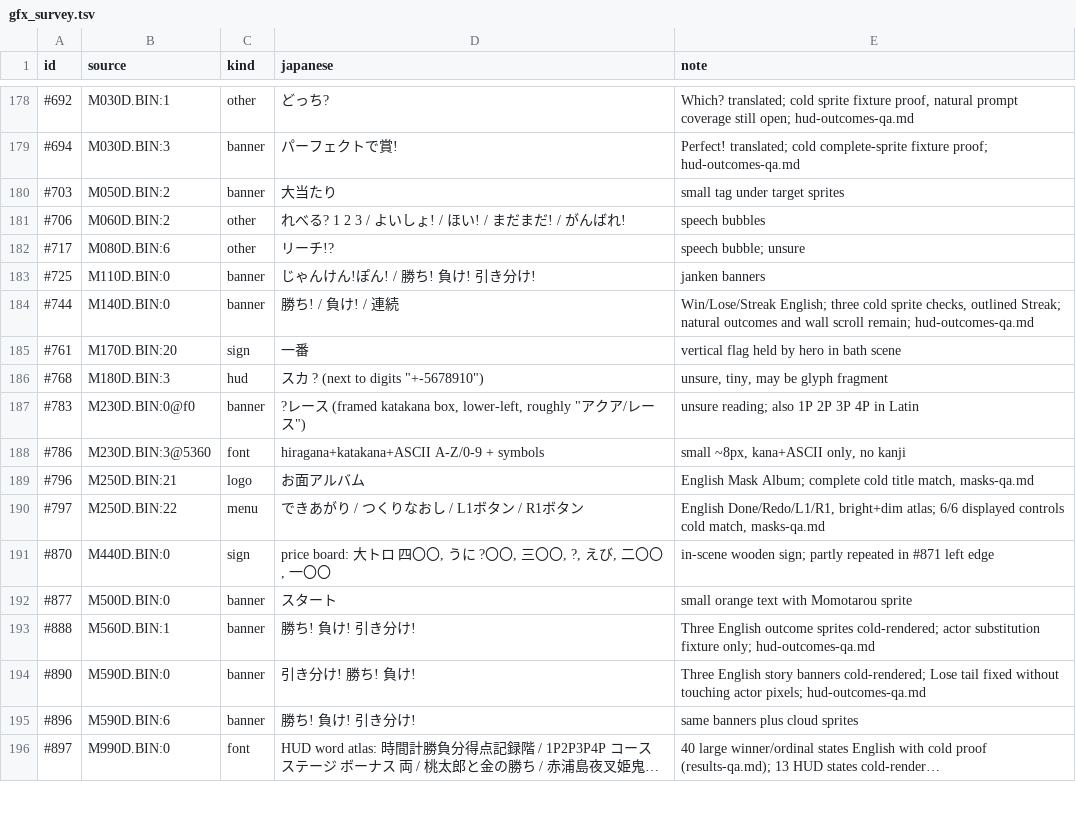
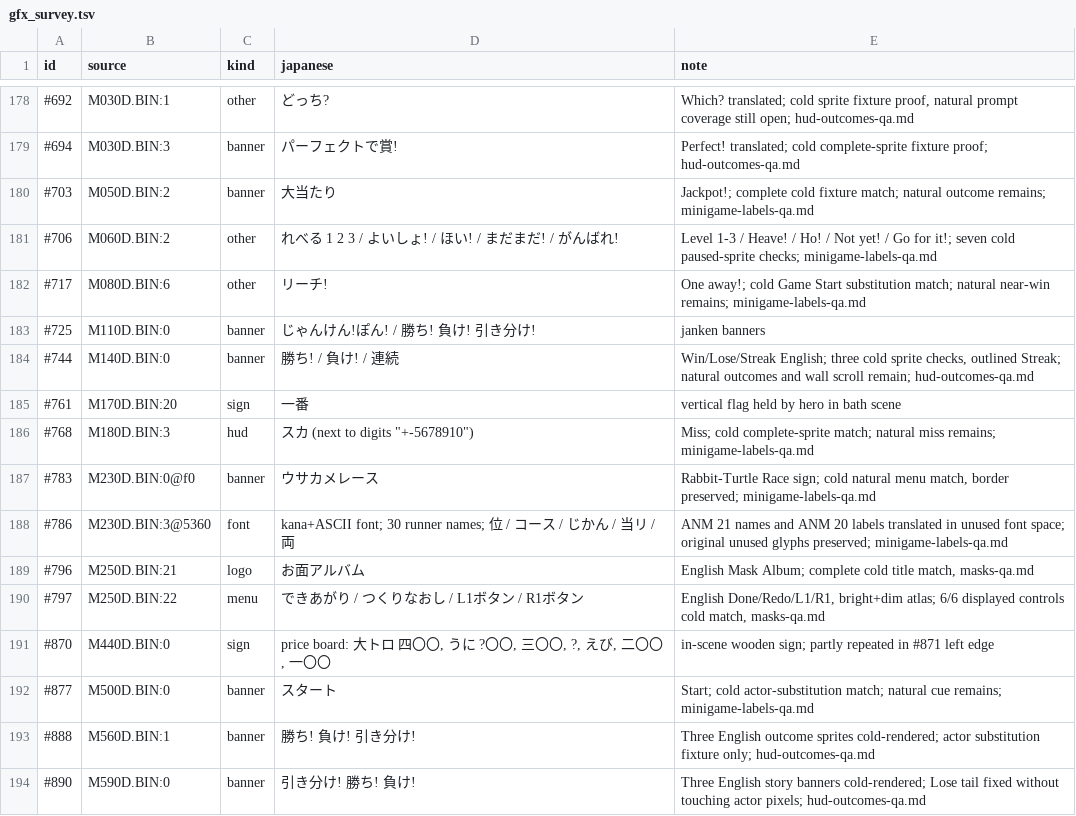
Before and after one commit to minhnhattonthat/momotarou-matsuri-ishikawa-rokuemon-no-maki-en, a TSV file: docs/re/gfx_survey.tsv, drawn as a sheet; only a part is shown, gaps mark what is left out; the shorter side is filled out with more unchanged rows; long unchanged cells end in ….

Commit message:
Translate minigame labels and race names with cold QA

```diff
--- a/docs/re/gfx_survey.tsv
+++ b/docs/re/gfx_survey.tsv
@@ -179,5 +179,5 @@ id	source	kind	japanese	note
 #694	M030D.BIN:3	banner	パーフェクトで賞!	Perfect! translated; cold complete-sprite fixture proof; hud-outcomes-qa.md
-#703	M050D.BIN:2	banner	大当たり	small tag under target sprites
-#706	M060D.BIN:2	other	れべる? 1 2 3 / よいしょ! / ほい! / まだまだ! / がんばれ!	speech bubbles
-#717	M080D.BIN:6	other	リーチ!?	speech bubble; unsure
+#703	M050D.BIN:2	banner	大当たり	Jackpot!; complete cold fixture match; natural outcome remains; minigame-labels-qa.md
+#706	M060D.BIN:2	other	れべる 1 2 3 / よいしょ! / ほい! / まだまだ! / がんばれ!	Level 1-3 / Heave! / Ho! / Not yet! / Go for it!; seven cold paused-sprite checks; minigame-labels-qa.md
+#717	M080D.BIN:6	other	リーチ!	One away!; cold Game Start substitution match; natural near-win remains; minigame-labels-qa.md
 #725	M110D.BIN:0	banner	じゃんけん!ぽん! / 勝ち! 負け! 引き分け!	janken banners
@@ -185,5 +185,5 @@ id	source	kind	japanese	note
 #761	M170D.BIN:20	sign	一番	vertical flag held by hero in bath scene
-#768	M180D.BIN:3	hud	スカ ? (next to digits "+-5678910")	unsure, tiny, may be glyph fragment
-#783	M230D.BIN:0@f0	banner	?レース (framed katakana box, lower-left, roughly "アクア/レース")	unsure reading; also 1P 2P 3P 4P in Latin
-#786	M230D.BIN:3@5360	font	hiragana+katakana+ASCII A-Z/0-9 + symbols	small ~8px, kana+ASCII only, no kanji
+#768	M180D.BIN:3	hud	スカ (next to digits "+-5678910")	Miss; cold complete-sprite match; natural miss remains; minigame-labels-qa.md
+#783	M230D.BIN:0@f0	banner	ウサカメレース	Rabbit-Turtle Race sign; cold natural menu match, border preserved; minigame-labels-qa.md
+#786	M230D.BIN:3@5360	font	kana+ASCII font; 30 runner names; 位 / コース / じかん / 当リ / 両	ANM 21 names and ANM 20 labels translated in unused font space; original unused glyphs preserved; minigame-labels-qa.md
 #796	M250D.BIN:21	logo	お面アルバム	English Mask Album; complete cold title match, masks-qa.md
@@ -191,3 +191,3 @@ id	source	kind	japanese	note
 #870	M440D.BIN:0	sign	price board: 大トロ 四〇〇, うに ?〇〇, 三〇〇, ?, えび, 二〇〇, 一〇〇	in-scene wooden sign; partly repeated in #871 left edge
-#877	M500D.BIN:0	banner	スタート	small orange text with Momotarou sprite
+#877	M500D.BIN:0	banner	スタート	Start; cold actor-substitution match; natural cue remains; minigame-labels-qa.md
 #888	M560D.BIN:1	banner	勝ち! 負け! 引き分け!	Three English outcome sprites cold-rendered; actor substitution fixture only; hud-outcomes-qa.md
```
Also changed, not shown: 25 other files.
